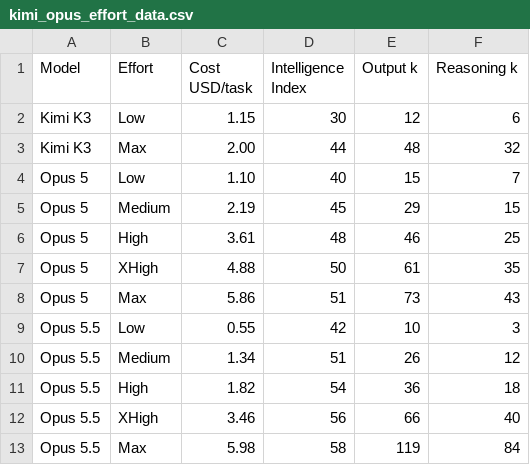
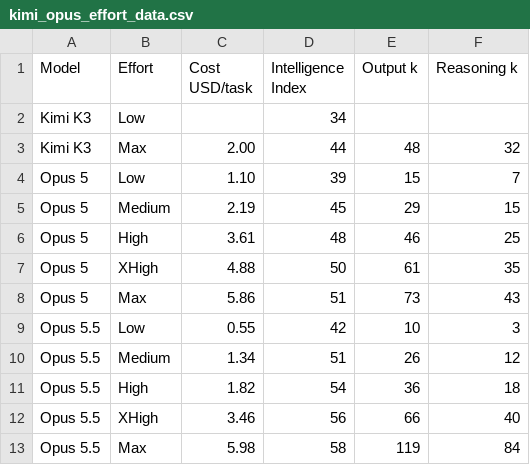
Before and after one commit to joungwoo-lee/jw-data-pub, a CSV file: ai-model-effort-benchmark-20261015/kimi_opus_effort_data.csv, drawn as a sheet.

Commit message:
Correct Kimi K3 Low missing metrics and Opus 5 Low score using AA source

```diff
--- a/ai-model-effort-benchmark-20261015/kimi_opus_effort_data.csv
+++ b/ai-model-effort-benchmark-20261015/kimi_opus_effort_data.csv
@@ -1,5 +1,5 @@
 Model,Effort,Cost USD/task,Intelligence Index,Output k,Reasoning k
-Kimi K3,Low,1.15,30,12,6
+Kimi K3,Low,,34,,
 Kimi K3,Max,2.00,44,48,32
-Opus 5,Low,1.10,40,15,7
+Opus 5,Low,1.10,39,15,7
 Opus 5,Medium,2.19,45,29,15
```
